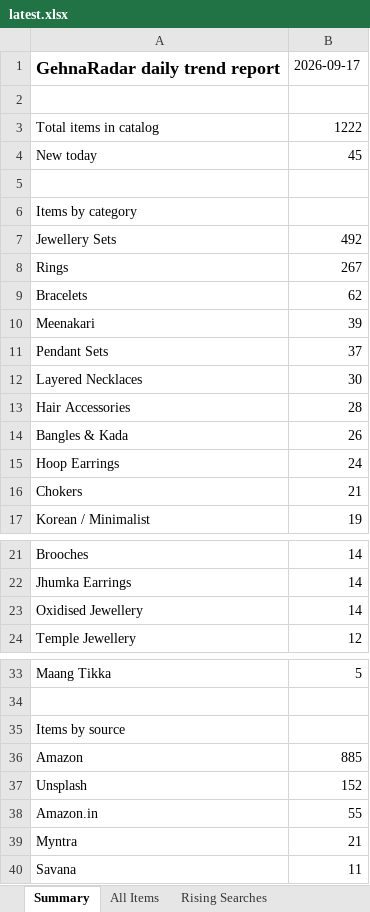
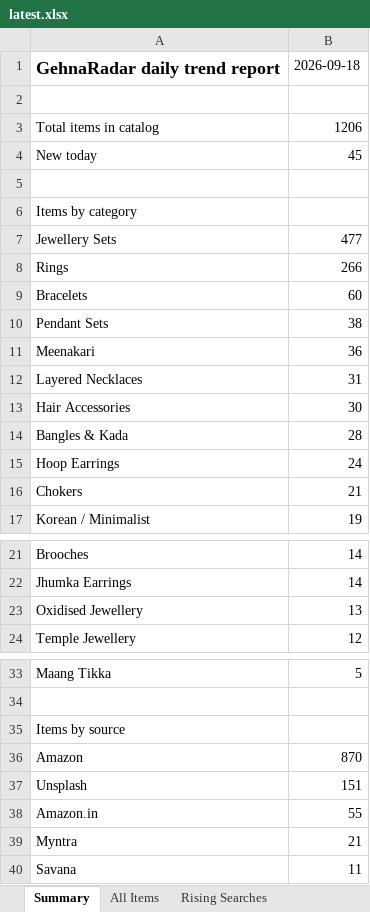
Before and after one commit to PRATS7878/gehnaradar_Updated, an Excel workbook: output/latest.xlsx, sheet Summary, drawn as a sheet; only a part is shown, gaps mark what is left out; values as stored, in another font and other column widths than the file's, no borders; removed rows and columns are numbered as before the commit, all else as after; the diff names each change by its address in the sheet, - before the commit and + after, or states it on an @@ line.

```diff
--- a/output/latest.xlsx (sheet Summary)
+++ b/output/latest.xlsx (sheet Summary)
-B1: 2026-09-17
+B1: 2026-09-18
-B3: 1222
+B3: 1206
-B7: 492
+B7: 477
-B8: 267
+B8: 266
-B9: 62
+B9: 60
-row 10: Meenakari | 39
-B10: 37
+B10: 38
+row 11: Meenakari | 36
-B12: 30
+B12: 31
-B13: 28
+B13: 30
-B14: 26
+B14: 28
-B23: 14
+B23: 13
-B36: 885
+B36: 870
-B37: 152
+B37: 151
```
Also changed, not shown: sheet All Items, 3 other files.
